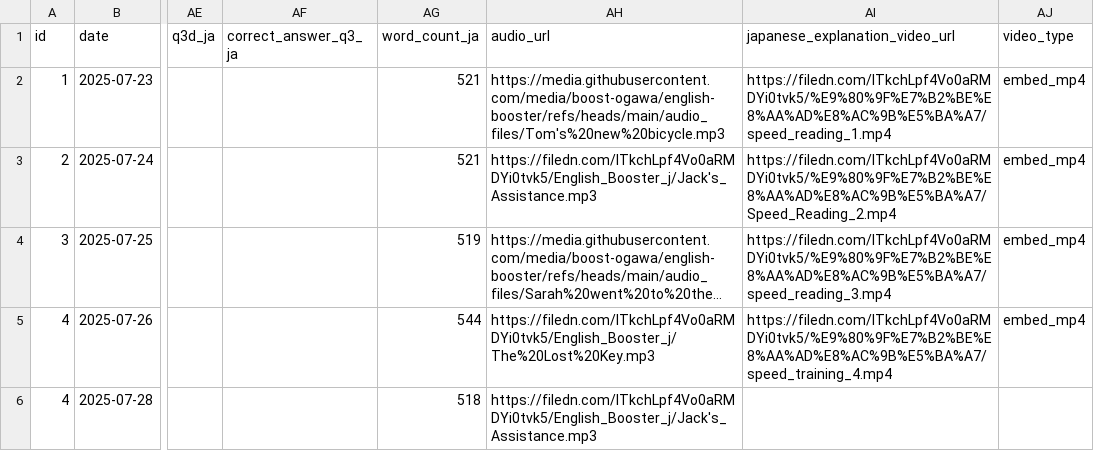
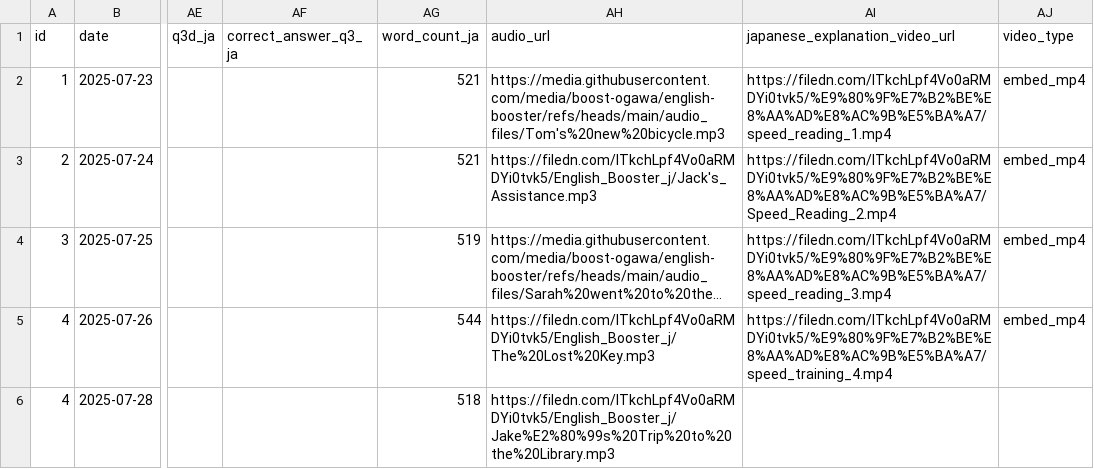
Before and after one commit to boost-ogawa/english-booster, a CSV file: data_j.csv, drawn as a sheet; only a part is shown, gaps mark what is left out; long unchanged cells end in …; the diff names each change by its address in the sheet, - before the commit and + after, or states it on an @@ line.

Commit message:
Update data_j.csv

```diff
--- a/data_j.csv
+++ b/data_j.csv
-AH6 (audio_url): https://filedn.com/lTkchLpf4Vo0aRMDYi0tvk5/English_Booster_j/Jack's_Assistance.mp3
+AH6 (audio_url): https://filedn.com/lTkchLpf4Vo0aRMDYi0tvk5/English_Booster_j/Jake%E2%80%99s%20Trip%20to%20the%20Library.mp3
```
